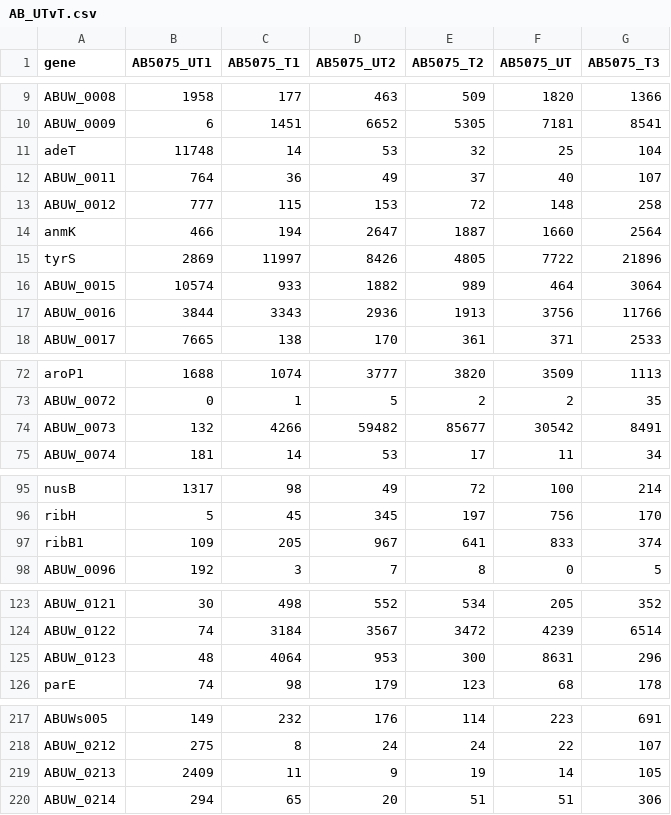
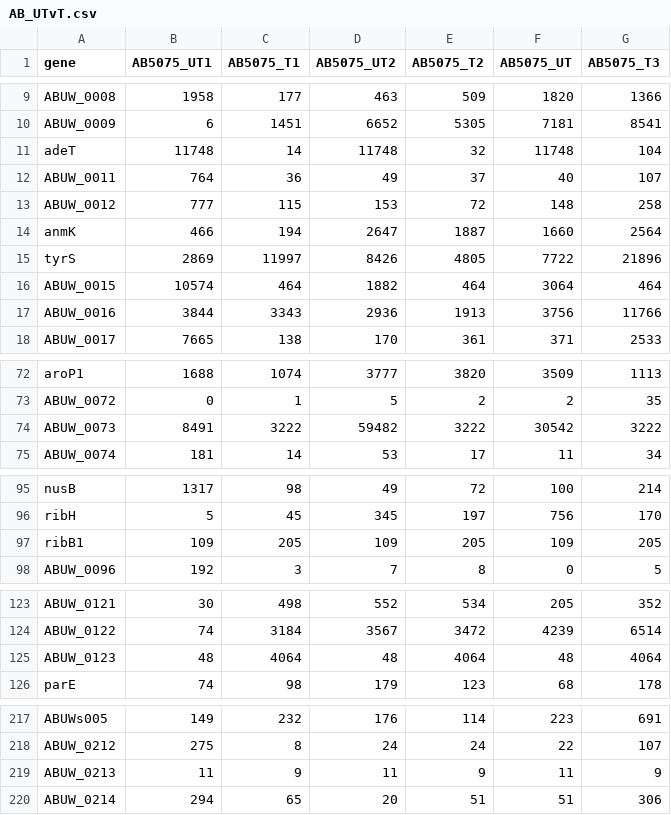
Before and after one commit to BTomlinson/Bioinformatics_tutorial, a CSV file: AB_UTvT.csv, drawn as a sheet; only a part is shown, gaps mark what is left out; the diff covers the shown part only.

Commit message:
Add files via upload

```diff
--- a/AB_UTvT.csv
+++ b/AB_UTvT.csv
@@ -10,3 +10,3 @@ ABUW_0008,1958,177,463,509,1820,1366
 ABUW_0009,6,1451,6652,5305,7181,8541
-adeT,11748,14,53,32,25,104
+adeT,11748,14,11748,32,11748,104
 ABUW_0011,764,36,49,37,40,107
@@ -15,3 +15,3 @@ anmK,466,194,2647,1887,1660,2564
 tyrS,2869,11997,8426,4805,7722,21896
-ABUW_0015,10574,933,1882,989,464,3064
+ABUW_0015,10574,464,1882,464,3064,464
 ABUW_0016,3844,3343,2936,1913,3756,11766
@@ -73,3 +73,3 @@ aroP1,1688,1074,3777,3820,3509,1113
 ABUW_0072,0,1,5,2,2,35
-ABUW_0073,132,4266,59482,85677,30542,8491
+ABUW_0073,8491,3222,59482,3222,30542,3222
 ABUW_0074,181,14,53,17,11,34
@@ -96,3 +96,3 @@ nusB,1317,98,49,72,100,214
 ribH,5,45,345,197,756,170
-ribB1,109,205,967,641,833,374
+ribB1,109,205,109,205,109,205
 ABUW_0096,192,3,7,8,0,5
@@ -124,3 +124,3 @@ ABUW_0121,30,498,552,534,205,352
 ABUW_0122,74,3184,3567,3472,4239,6514
-ABUW_0123,48,4064,953,300,8631,296
+ABUW_0123,48,4064,48,4064,48,4064
 parE,74,98,179,123,68,178
@@ -218,3 +218,3 @@ ABUWs005,149,232,176,114,223,691
 ABUW_0212,275,8,24,24,22,107
-ABUW_0213,2409,11,9,19,14,105
+ABUW_0213,11,9,11,9,11,9
 ABUW_0214,294,65,20,51,51,306
```
Also changed, not shown: 20 edited cells elsewhere in this file.
